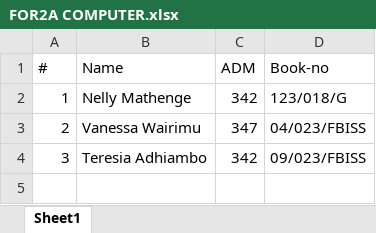
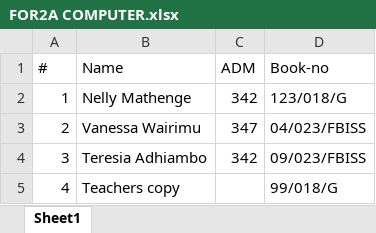
Before and after one commit to Davis-don/books-fr-baldo, an Excel workbook: FOR2A COMPUTER.xlsx, sheet Sheet1, drawn as a sheet; values as stored, in another font and other column widths than the file's, no borders; the diff names each change by its address in the sheet, - before the commit and + after, or states it on an @@ line.

Commit message:
added teachers copy

```diff
--- a/FOR2A COMPUTER.xlsx (sheet Sheet1)
+++ b/FOR2A COMPUTER.xlsx (sheet Sheet1)
+row 5: 4 | Teachers copy |  | 99/018/G
```
